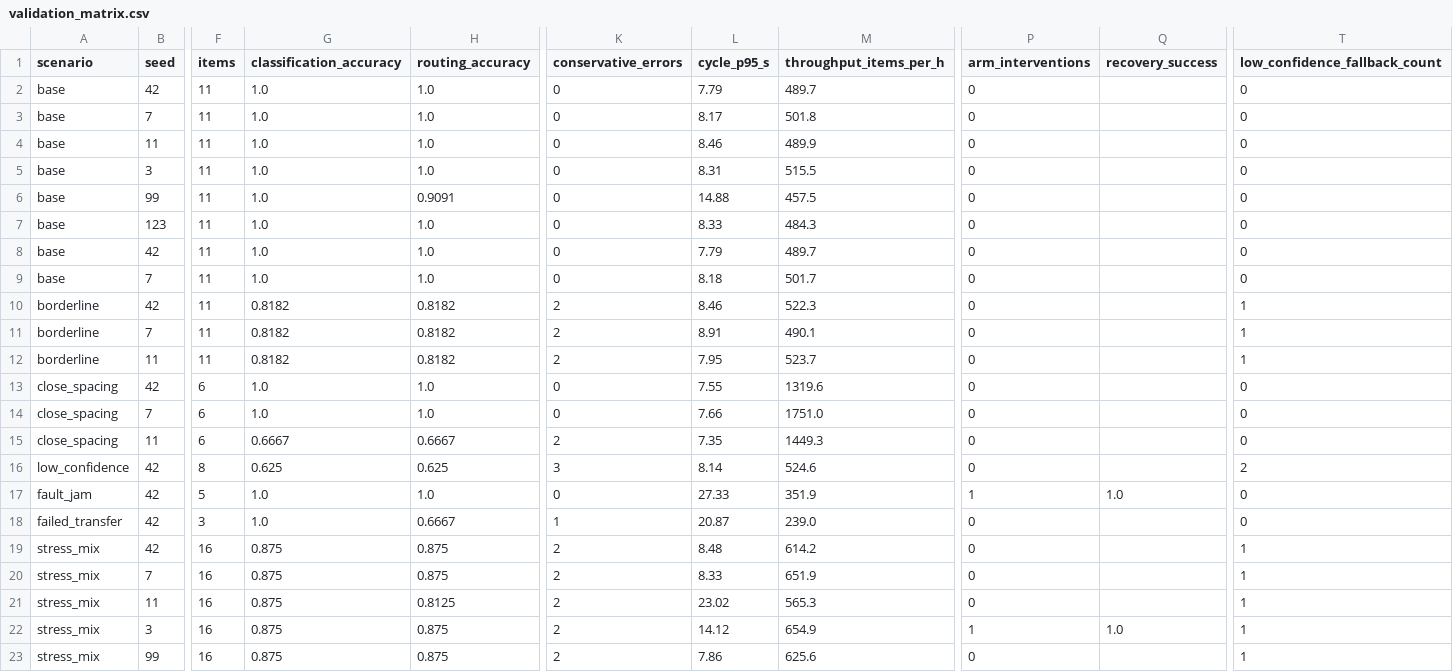
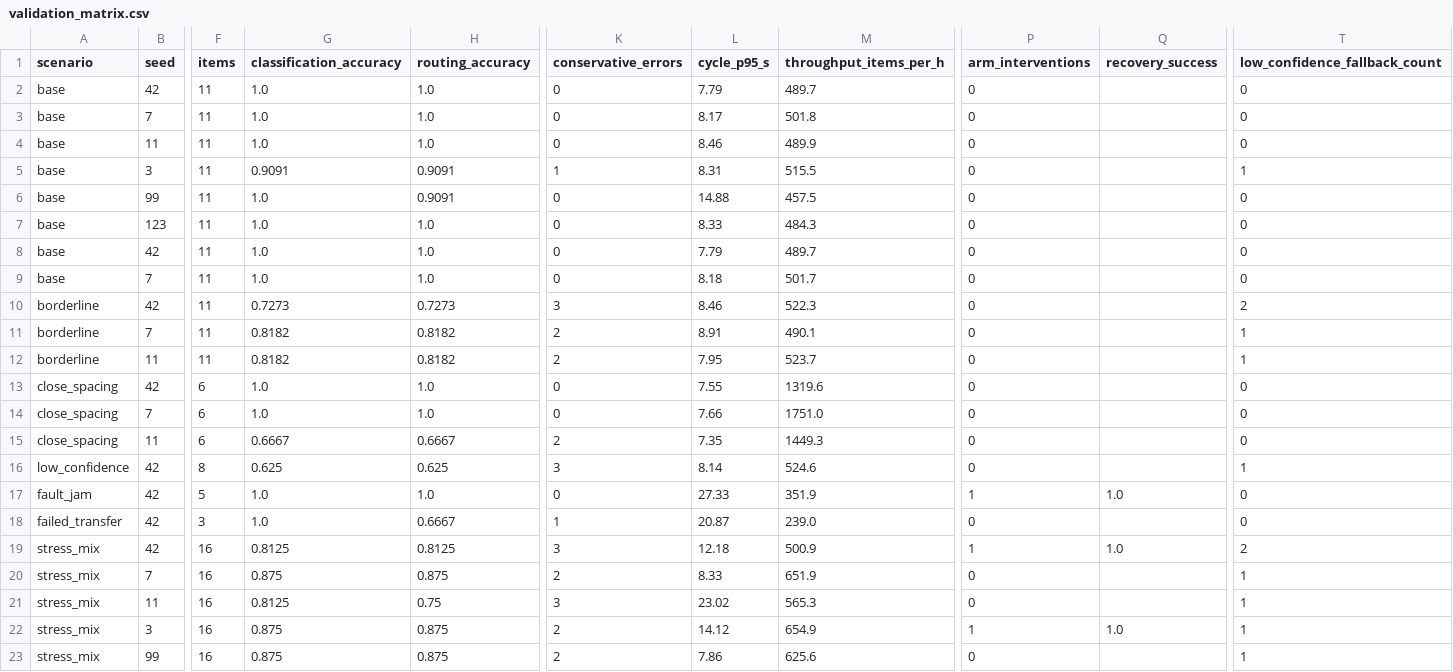
Before and after one commit to richizam/ozone-tech_yosolo_487, a CSV file: docs/report/validation/validation_matrix.csv, drawn as a sheet; only a part is shown, gaps mark what is left out; the diff names each change by its address in the sheet, - before the commit and + after, or states it on an @@ line.

```diff
--- a/docs/report/validation/validation_matrix.csv
+++ b/docs/report/validation/validation_matrix.csv
-G5 (classification_accuracy): 1.0
+G5 (classification_accuracy): 0.9091
-H5 (routing_accuracy): 1.0
+H5 (routing_accuracy): 0.9091
-K5 (conservative_errors): 0
+K5 (conservative_errors): 1
-T5 (low_confidence_fallback_count): 0
+T5 (low_confidence_fallback_count): 1
-G10 (classification_accuracy): 0.8182
+G10 (classification_accuracy): 0.7273
-H10 (routing_accuracy): 0.8182
+H10 (routing_accuracy): 0.7273
-K10 (conservative_errors): 2
+K10 (conservative_errors): 3
-T10 (low_confidence_fallback_count): 1
+T10 (low_confidence_fallback_count): 2
-T16 (low_confidence_fallback_count): 2
+T16 (low_confidence_fallback_count): 1
-G19 (classification_accuracy): 0.875
+G19 (classification_accuracy): 0.8125
-H19 (routing_accuracy): 0.875
+H19 (routing_accuracy): 0.8125
-K19 (conservative_errors): 2
+K19 (conservative_errors): 3
-L19 (cycle_p95_s): 8.48
+L19 (cycle_p95_s): 12.18
-M19 (throughput_items_per_h): 614.2
+M19 (throughput_items_per_h): 500.9
-P19 (arm_interventions): 0
+P19 (arm_interventions): 1
-Q19 (recovery_success): (empty)
+Q19 (recovery_success): 1.0
-T19 (low_confidence_fallback_count): 1
+T19 (low_confidence_fallback_count): 2
-G21 (classification_accuracy): 0.875
+G21 (classification_accuracy): 0.8125
-H21 (routing_accuracy): 0.8125
+H21 (routing_accuracy): 0.75
-K21 (conservative_errors): 2
+K21 (conservative_errors): 3
```
Also changed, not shown: 7 other files.
